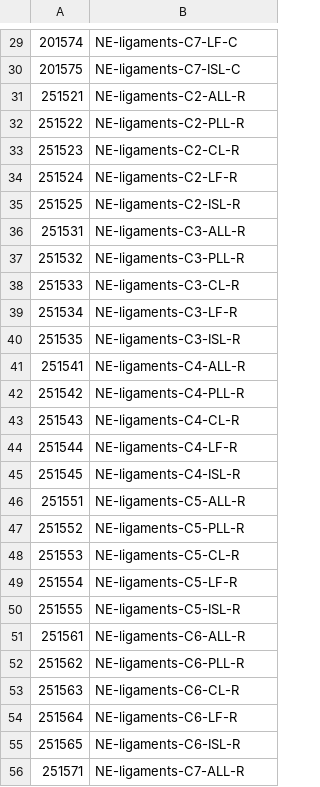
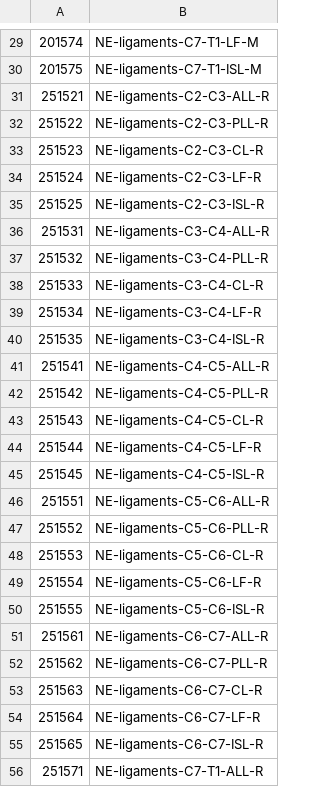
Before and after one commit to jobindjohn/vivaplus_v0.2, a CSV file: assets/part-numbering/200000-neck/201500-neck-subaxial-ligaments-PID-PIDName.csv, drawn as a sheet; only a part is shown, gaps mark what is left out; the diff covers the shown part only.

Commit message:
update(50F): cervical spine IVDs, ligaments ID renumbered

```diff
--- a/assets/part-numbering/200000-neck/201500-neck-subaxial-ligaments-PID-PIDName.csv
+++ b/assets/part-numbering/200000-neck/201500-neck-subaxial-ligaments-PID-PIDName.csv
@@ -29,28 +29,28 @@
-201574,NE-ligaments-C7-LF-C
-201575,NE-ligaments-C7-ISL-C
-251521,NE-ligaments-C2-ALL-R
-251522,NE-ligaments-C2-PLL-R
-251523,NE-ligaments-C2-CL-R
-251524,NE-ligaments-C2-LF-R
-251525,NE-ligaments-C2-ISL-R
-251531,NE-ligaments-C3-ALL-R
-251532,NE-ligaments-C3-PLL-R
-251533,NE-ligaments-C3-CL-R
-251534,NE-ligaments-C3-LF-R
-251535,NE-ligaments-C3-ISL-R
-251541,NE-ligaments-C4-ALL-R
-251542,NE-ligaments-C4-PLL-R
-251543,NE-ligaments-C4-CL-R
-251544,NE-ligaments-C4-LF-R
-251545,NE-ligaments-C4-ISL-R
-251551,NE-ligaments-C5-ALL-R
-251552,NE-ligaments-C5-PLL-R
-251553,NE-ligaments-C5-CL-R
-251554,NE-ligaments-C5-LF-R
-251555,NE-ligaments-C5-ISL-R
-251561,NE-ligaments-C6-ALL-R
-251562,NE-ligaments-C6-PLL-R
-251563,NE-ligaments-C6-CL-R
-251564,NE-ligaments-C6-LF-R
-251565,NE-ligaments-C6-ISL-R
-251571,NE-ligaments-C7-ALL-R
+201574,NE-ligaments-C7-T1-LF-M
+201575,NE-ligaments-C7-T1-ISL-M
+251521,NE-ligaments-C2-C3-ALL-R
+251522,NE-ligaments-C2-C3-PLL-R
+251523,NE-ligaments-C2-C3-CL-R
+251524,NE-ligaments-C2-C3-LF-R
+251525,NE-ligaments-C2-C3-ISL-R
+251531,NE-ligaments-C3-C4-ALL-R
+251532,NE-ligaments-C3-C4-PLL-R
+251533,NE-ligaments-C3-C4-CL-R
+251534,NE-ligaments-C3-C4-LF-R
+251535,NE-ligaments-C3-C4-ISL-R
+251541,NE-ligaments-C4-C5-ALL-R
+251542,NE-ligaments-C4-C5-PLL-R
+251543,NE-ligaments-C4-C5-CL-R
+251544,NE-ligaments-C4-C5-LF-R
+251545,NE-ligaments-C4-C5-ISL-R
+251551,NE-ligaments-C5-C6-ALL-R
+251552,NE-ligaments-C5-C6-PLL-R
+251553,NE-ligaments-C5-C6-CL-R
+251554,NE-ligaments-C5-C6-LF-R
+251555,NE-ligaments-C5-C6-ISL-R
+251561,NE-ligaments-C6-C7-ALL-R
+251562,NE-ligaments-C6-C7-PLL-R
+251563,NE-ligaments-C6-C7-CL-R
+251564,NE-ligaments-C6-C7-LF-R
+251565,NE-ligaments-C6-C7-ISL-R
+251571,NE-ligaments-C7-T1-ALL-R
```
Also changed, not shown: 32 edited cells elsewhere in this file, assets/part-numbering/200000-neck/201500-neck-subaxial-ligaments.csv, 1 other file.
